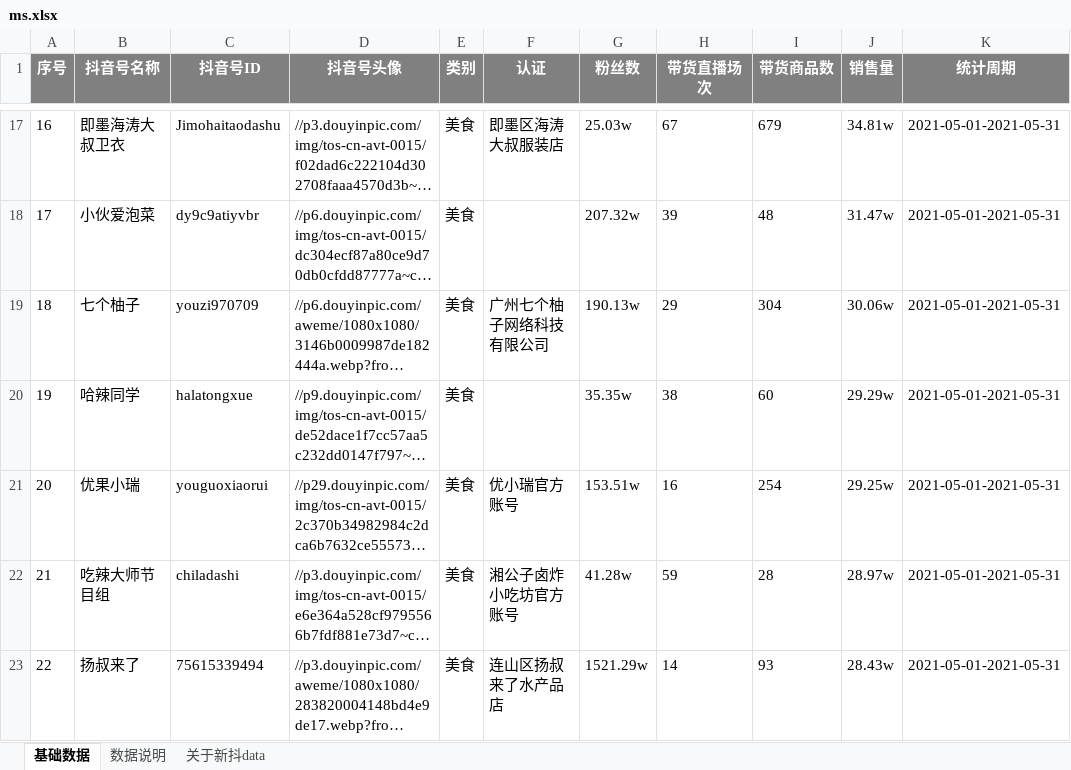
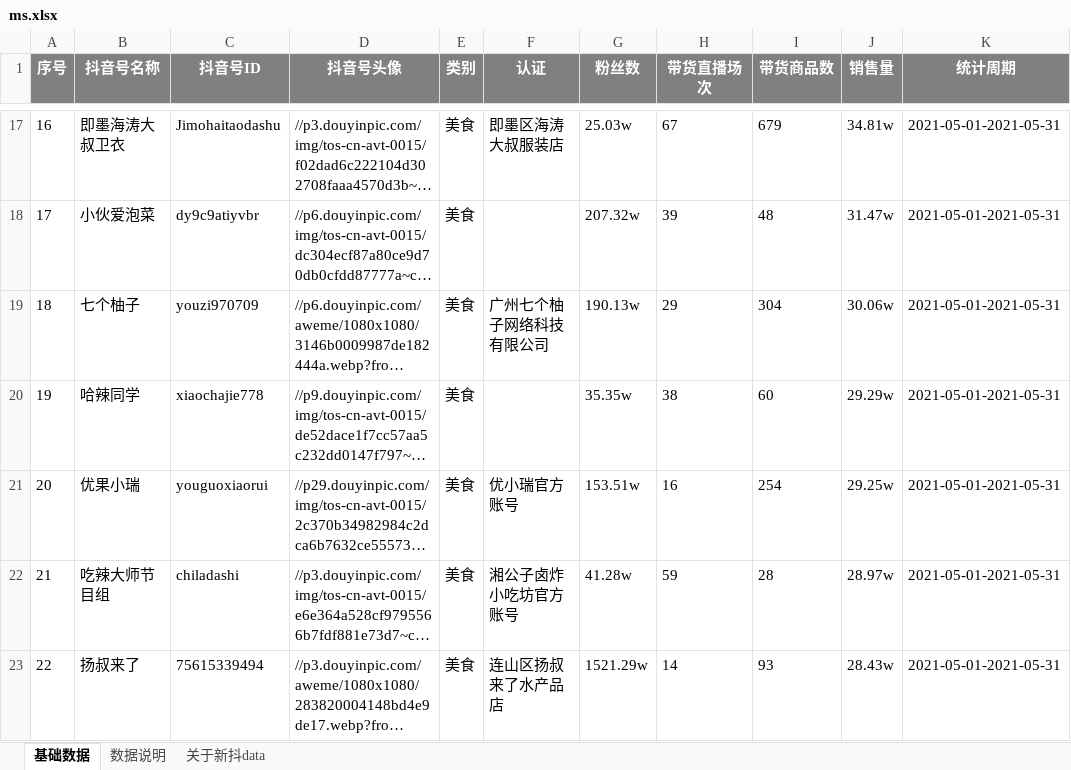
Before and after one commit to DshtAnger/xd_crawler, an Excel workbook: download_excel/ms.xlsx, sheet 基础数据, drawn as a sheet; only a part is shown, gaps mark what is left out; long unchanged cells end in …; values as stored, in another font and other column widths than the file's, no borders; the diff names each change by its address in the sheet, - before the commit and + after, or states it on an @@ line.

Commit message:
modify ms.xlsx

```diff
--- a/download_excel/ms.xlsx (sheet 基础数据)
+++ b/download_excel/ms.xlsx (sheet 基础数据)
-C20 (抖音号ID): halatongxue
+C20 (抖音号ID): xiaochajie778
```
Also changed, not shown: charts or pictures.
